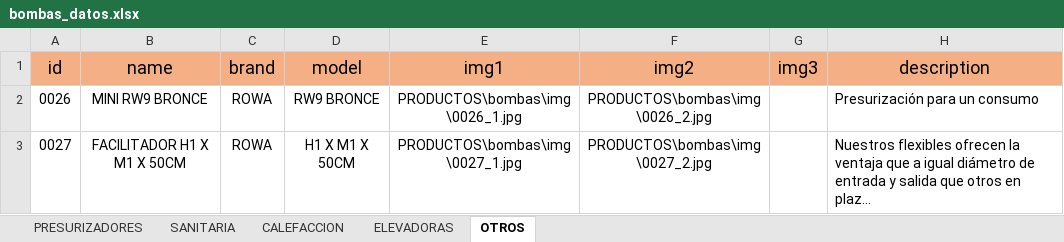
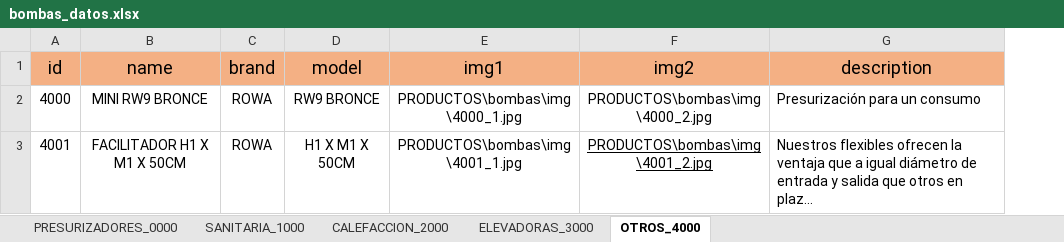
Before and after one commit to tomascardaci/sanitarios_villa_ariza, an Excel workbook: PRODUCTOS/excel/bombas_datos.xlsx, sheet OTROS_4000, drawn as a sheet; only a part is shown; long unchanged cells end in …; values as stored, in another font and other column widths than the file's, no borders; removed rows and columns are numbered as before the commit, all else as after; the diff covers the shown part only; the diff names each change by its address in the sheet, - before the commit and + after, or states it on an @@ line.

```diff
--- a/PRODUCTOS/excel/bombas_datos.xlsx (sheet OTROS_4000)
+++ b/PRODUCTOS/excel/bombas_datos.xlsx (sheet OTROS_4000)
-sheet tab: PRESURIZADORES
+sheet tab: PRESURIZADORES_0000
-sheet tab: SANITARIA
+sheet tab: SANITARIA_1000
-sheet tab: CALEFACCION
+sheet tab: CALEFACCION_2000
-sheet tab: ELEVADORAS
+sheet tab: ELEVADORAS_3000
-sheet tab: OTROS
+sheet tab: OTROS_4000
-column G (img3), empty
-A2 (id): 0026
+A2 (id): 4000
-E2 (img1): PRODUCTOS\bombas\img\0026_1.jpg
+E2 (img1): PRODUCTOS\bombas\img\4000_1.jpg
-F2 (img2): PRODUCTOS\bombas\img\0026_2.jpg
+F2 (img2): PRODUCTOS\bombas\img\4000_2.jpg
-A3 (id): 0027
+A3 (id): 4001
-E3 (img1): PRODUCTOS\bombas\img\0027_1.jpg
+E3 (img1): PRODUCTOS\bombas\img\4001_1.jpg
-F3 (img2): PRODUCTOS\bombas\img\0027_2.jpg
+F3 (img2): PRODUCTOS\bombas\img\4001_2.jpg
-F3 underline: off
+F3 underline: on
```
Also changed, not shown: 2 added rows elsewhere in this sheet, sheet PRESURIZADORES_0000, sheet CALEFACCION_2000, sheet SANITARIA_1000, sheet ELEVADORAS_3000, PRODUCTOS/excel/griferias_datos.xlsx, 36 other files.
